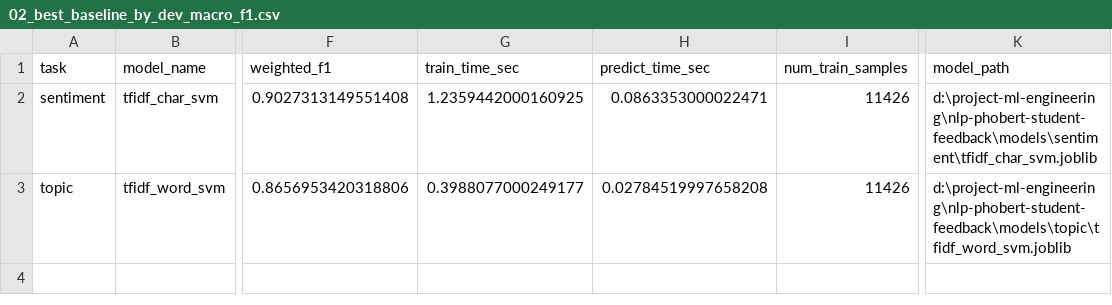
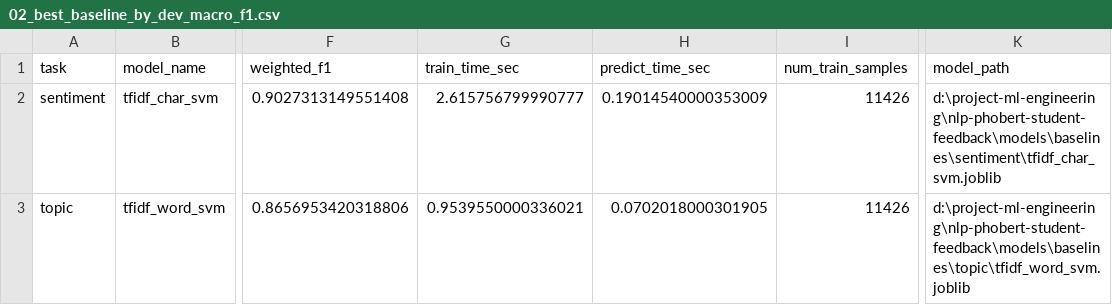
Before and after one commit to NguyenThanhHaii/nlp-phobert-student-feedback, a CSV file: reports/tables/02_best_baseline_by_dev_macro_f1.csv, drawn as a sheet; only a part is shown, gaps mark what is left out; the diff names each change by its address in the sheet, - before the commit and + after, or states it on an @@ line.

```diff
--- a/reports/tables/02_best_baseline_by_dev_macro_f1.csv
+++ b/reports/tables/02_best_baseline_by_dev_macro_f1.csv
-G2 (train_time_sec): 1.2359442000160925
+G2 (train_time_sec): 2.615756799990777
-H2 (predict_time_sec): 0.0863353000022471
+H2 (predict_time_sec): 0.19014540000353009
-K2 (model_path): d:\project-ml-engineering\nlp-phobert-student-feedback\models\sentiment\tfidf_char_svm.joblib
+K2 (model_path): d:\project-ml-engineering\nlp-phobert-student-feedback\models\baselines\sentiment\tfidf_char_svm.joblib
-G3 (train_time_sec): 0.3988077000249177
+G3 (train_time_sec): 0.9539550000336021
-H3 (predict_time_sec): 0.02784519997658208
+H3 (predict_time_sec): 0.0702018000301905
-K3 (model_path): d:\project-ml-engineering\nlp-phobert-student-feedback\models\topic\tfidf_word_svm.joblib
+K3 (model_path): d:\project-ml-engineering\nlp-phobert-student-feedback\models\baselines\topic\tfidf_word_svm.joblib
```
Also changed, not shown: reports/tables/02_baseline_results_summary.csv, 7 other files.
